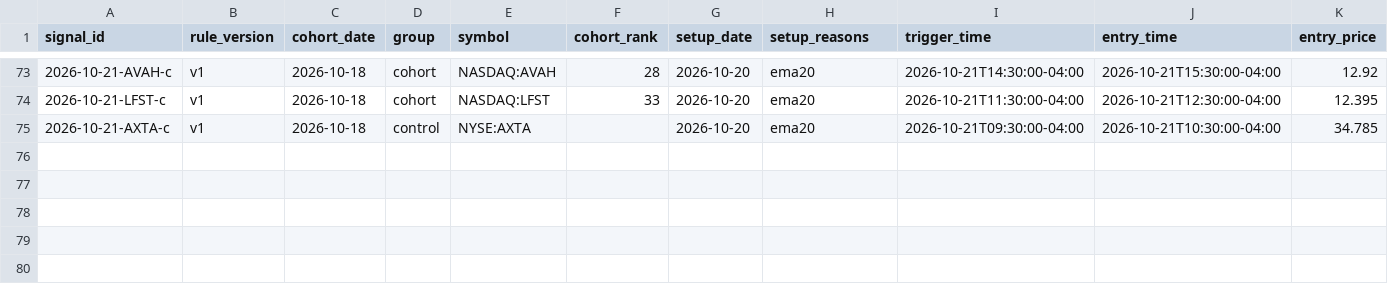
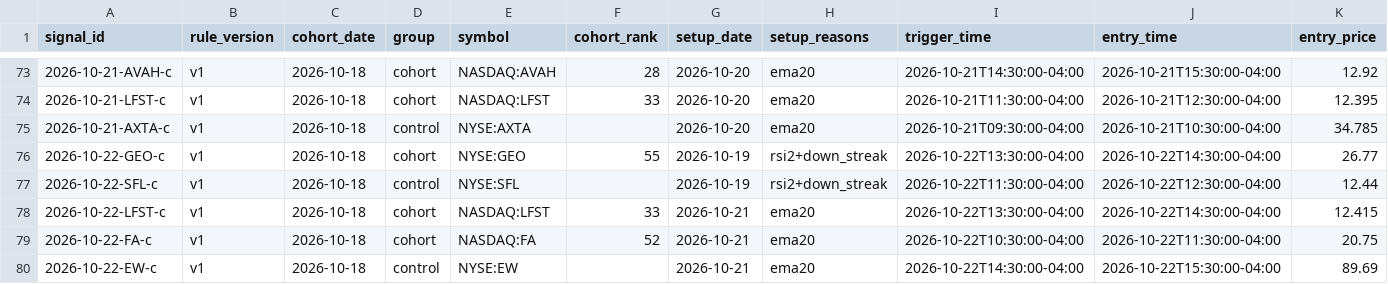
Before and after one commit to Topcat357/Strong-Stock-Lab, a CSV file: data/signals.csv, drawn as a sheet; only a part is shown, gaps mark what is left out; rows hold the shown columns only; the diff names each change by its address in the sheet, - before the commit and + after, or states it on an @@ line.

```diff
--- a/data/signals.csv
+++ b/data/signals.csv
+row 76: 2026-10-22-GEO-c | v1 | 2026-10-18 | cohort | NYSE:GEO | 55 | 2026-10-19 | rsi2+down_streak | 2026-10-22T13:30:00-04:00 | 2026-10-22T14:30:00-04:00 | 26.77
+row 77: 2026-10-22-SFL-c | v1 | 2026-10-18 | control | NYSE:SFL |  | 2026-10-19 | rsi2+down_streak | 2026-10-22T11:30:00-04:00 | 2026-10-22T12:30:00-04:00 | 12.44
+row 78: 2026-10-22-LFST-c | v1 | 2026-10-18 | cohort | NASDAQ:LFST | 33 | 2026-10-21 | ema20 | 2026-10-22T13:30:00-04:00 | 2026-10-22T14:30:00-04:00 | 12.415
+row 79: 2026-10-22-FA-c | v1 | 2026-10-18 | cohort | NASDAQ:FA | 52 | 2026-10-21 | ema20 | 2026-10-22T10:30:00-04:00 | 2026-10-22T11:30:00-04:00 | 20.75
+row 80: 2026-10-22-EW-c | v1 | 2026-10-18 | control | NYSE:EW |  | 2026-10-21 | ema20 | 2026-10-22T14:30:00-04:00 | 2026-10-22T15:30:00-04:00 | 89.69
```
Also changed, not shown: data/macro.csv, data/news_tags.csv, 5 other files.
